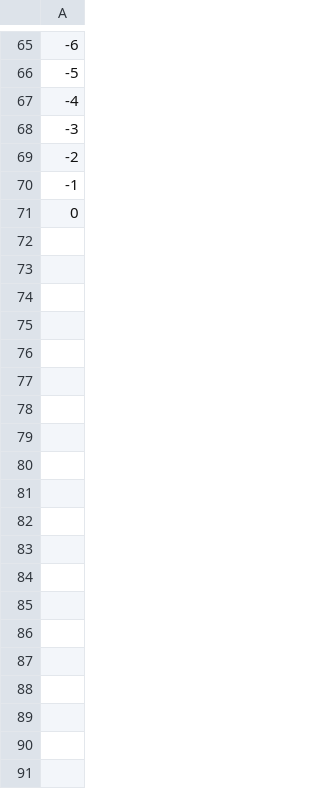
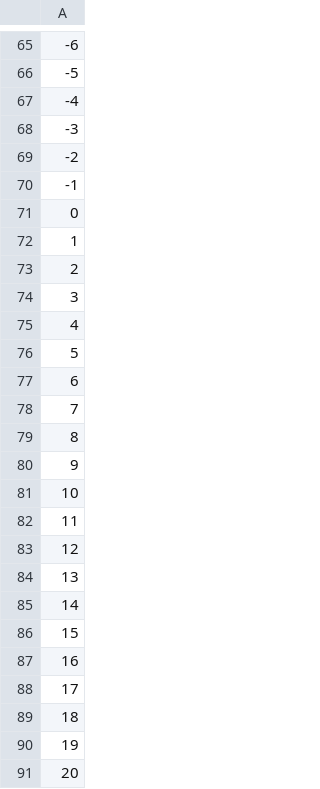
Before and after one commit to AlehFiadosau/OSiSProject, a CSV file: Output/yArray.csv, drawn as a sheet; only a part is shown, gaps mark what is left out; the diff covers the shown part only; the diff names each change by its address in the sheet, - before the commit and + after, or states it on an @@ line.

```diff
--- a/Output/yArray.csv
+++ b/Output/yArray.csv
+row 72: 1
+row 73: 2
+row 74: 3
+row 75: 4
+row 76: 5
+row 77: 6
+row 78: 7
+row 79: 8
+row 80: 9
+row 81: 10
+row 82: 11
+row 83: 12
+row 84: 13
+row 85: 14
+row 86: 15
+row 87: 16
+row 88: 17
+row 89: 18
+row 90: 19
+row 91: 20
```
Also changed, not shown: 49 added rows elsewhere in this file, Output/xArray.csv, 9 other files.
